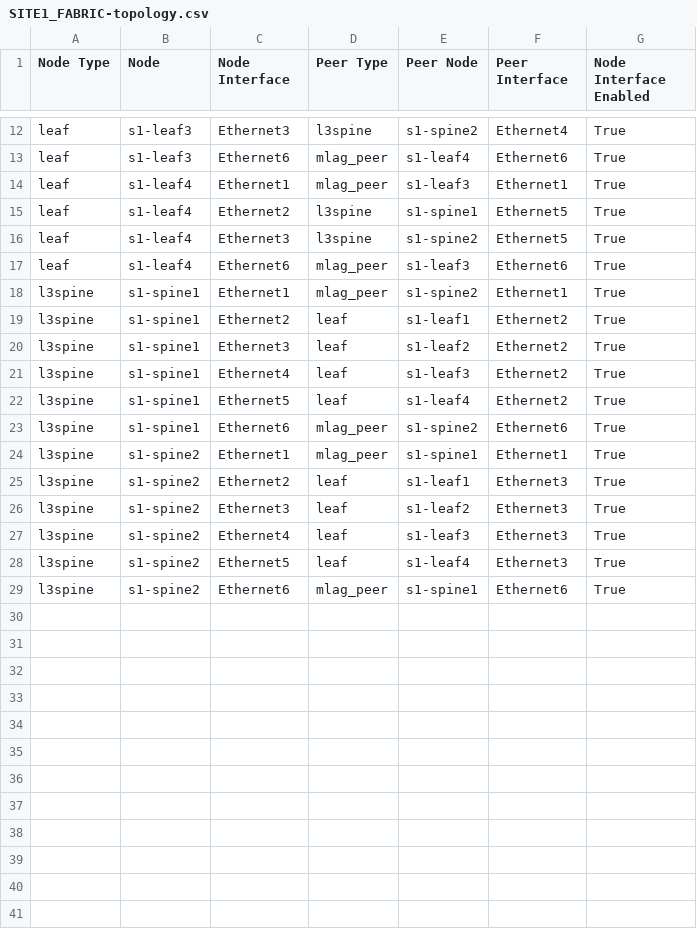
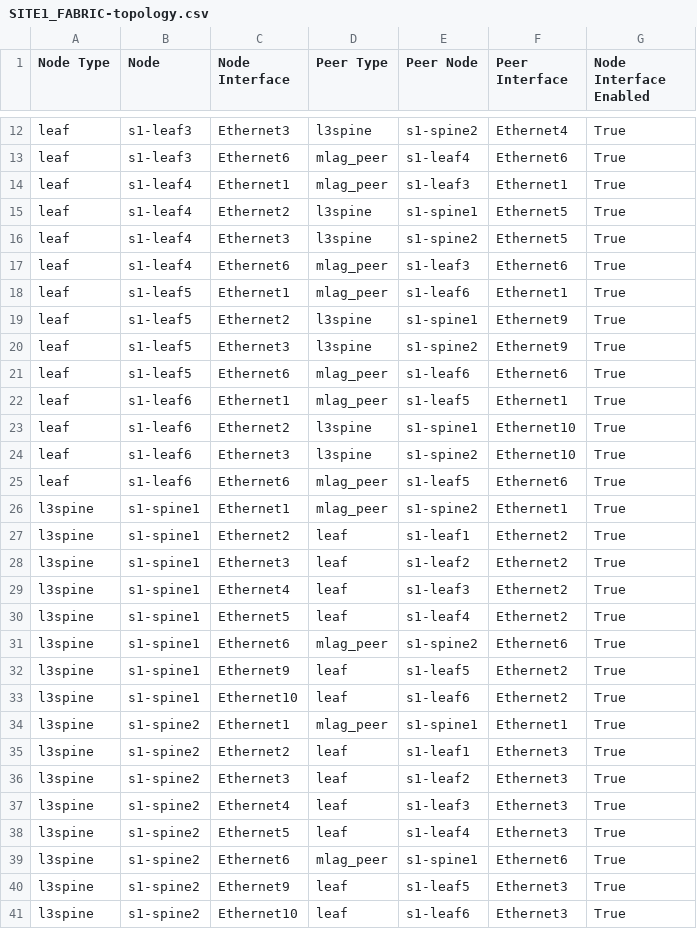
Before and after one commit to shudiburg/ci-workshops-avd, a CSV file: sites/site_1/documentation/fabric/SITE1_FABRIC-topology.csv, drawn as a sheet; only a part is shown, gaps mark what is left out.

Commit message:
add leafs

```diff
--- a/sites/site_1/documentation/fabric/SITE1_FABRIC-topology.csv
+++ b/sites/site_1/documentation/fabric/SITE1_FABRIC-topology.csv
@@ -17,2 +17,10 @@ leaf,s1-leaf4,Ethernet3,l3spine,s1-spine2,Ethernet5,True
 leaf,s1-leaf4,Ethernet6,mlag_peer,s1-leaf3,Ethernet6,True
+leaf,s1-leaf5,Ethernet1,mlag_peer,s1-leaf6,Ethernet1,True
+leaf,s1-leaf5,Ethernet2,l3spine,s1-spine1,Ethernet9,True
+leaf,s1-leaf5,Ethernet3,l3spine,s1-spine2,Ethernet9,True
+leaf,s1-leaf5,Ethernet6,mlag_peer,s1-leaf6,Ethernet6,True
+leaf,s1-leaf6,Ethernet1,mlag_peer,s1-leaf5,Ethernet1,True
+leaf,s1-leaf6,Ethernet2,l3spine,s1-spine1,Ethernet10,True
+leaf,s1-leaf6,Ethernet3,l3spine,s1-spine2,Ethernet10,True
+leaf,s1-leaf6,Ethernet6,mlag_peer,s1-leaf5,Ethernet6,True
 l3spine,s1-spine1,Ethernet1,mlag_peer,s1-spine2,Ethernet1,True
@@ -23,2 +31,4 @@ l3spine,s1-spine1,Ethernet5,leaf,s1-leaf4,Ethernet2,True
 l3spine,s1-spine1,Ethernet6,mlag_peer,s1-spine2,Ethernet6,True
+l3spine,s1-spine1,Ethernet9,leaf,s1-leaf5,Ethernet2,True
+l3spine,s1-spine1,Ethernet10,leaf,s1-leaf6,Ethernet2,True
 l3spine,s1-spine2,Ethernet1,mlag_peer,s1-spine1,Ethernet1,True
@@ -29 +39,3 @@ l3spine,s1-spine2,Ethernet5,leaf,s1-leaf4,Ethernet3,True
 l3spine,s1-spine2,Ethernet6,mlag_peer,s1-spine1,Ethernet6,True
+l3spine,s1-spine2,Ethernet9,leaf,s1-leaf5,Ethernet3,True
+l3spine,s1-spine2,Ethernet10,leaf,s1-leaf6,Ethernet3,True
```
Also changed, not shown: 25 other files.
